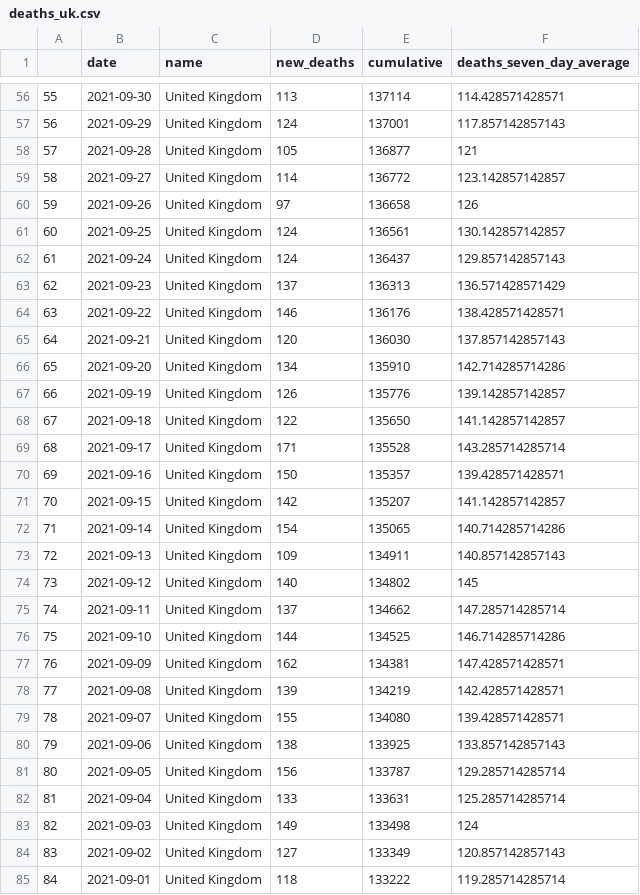
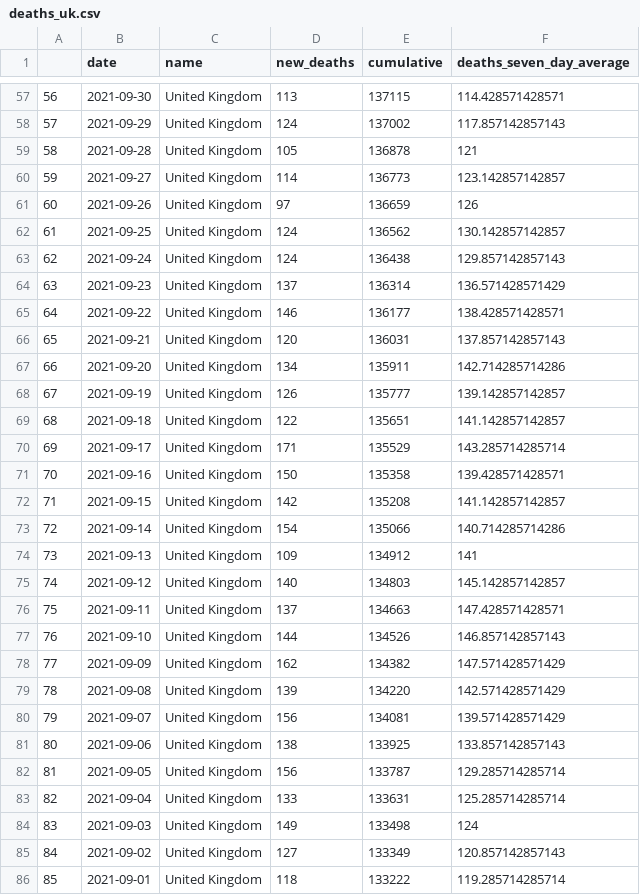
Before and after one commit to GWilloughby99/covid-automation, a CSV file: raw-data/deaths_uk.csv, drawn as a sheet; only a part is shown, gaps mark what is left out; addresses are those after the commit; the diff covers the shown part only; the diff names each change by its address in the sheet, - before the commit and + after, or states it on an @@ line.

```diff
--- a/raw-data/deaths_uk.csv
+++ b/raw-data/deaths_uk.csv
@@ column A renumbered from row 3 down @@
-E57 (cumulative): 137114
+E57 (cumulative): 137115
-E58 (cumulative): 137001
+E58 (cumulative): 137002
-E59 (cumulative): 136877
+E59 (cumulative): 136878
-E60 (cumulative): 136772
+E60 (cumulative): 136773
-E61 (cumulative): 136658
+E61 (cumulative): 136659
-E62 (cumulative): 136561
+E62 (cumulative): 136562
-E63 (cumulative): 136437
+E63 (cumulative): 136438
-E64 (cumulative): 136313
+E64 (cumulative): 136314
-E65 (cumulative): 136176
+E65 (cumulative): 136177
-E66 (cumulative): 136030
+E66 (cumulative): 136031
-E67 (cumulative): 135910
+E67 (cumulative): 135911
-E68 (cumulative): 135776
+E68 (cumulative): 135777
-E69 (cumulative): 135650
+E69 (cumulative): 135651
-E70 (cumulative): 135528
+E70 (cumulative): 135529
-E71 (cumulative): 135357
+E71 (cumulative): 135358
-E72 (cumulative): 135207
+E72 (cumulative): 135208
-E73 (cumulative): 135065
+E73 (cumulative): 135066
-E74 (cumulative): 134911
+E74 (cumulative): 134912
-F74 (deaths_seven_day_average): 140.857142857143
+F74 (deaths_seven_day_average): 141
-E75 (cumulative): 134802
+E75 (cumulative): 134803
-F75 (deaths_seven_day_average): 145
+F75 (deaths_seven_day_average): 145.142857142857
-E76 (cumulative): 134662
+E76 (cumulative): 134663
-F76 (deaths_seven_day_average): 147.285714285714
+F76 (deaths_seven_day_average): 147.428571428571
-E77 (cumulative): 134525
+E77 (cumulative): 134526
-F77 (deaths_seven_day_average): 146.714285714286
+F77 (deaths_seven_day_average): 146.857142857143
-E78 (cumulative): 134381
+E78 (cumulative): 134382
-F78 (deaths_seven_day_average): 147.428571428571
+F78 (deaths_seven_day_average): 147.571428571429
-E79 (cumulative): 134219
+E79 (cumulative): 134220
-F79 (deaths_seven_day_average): 142.428571428571
+F79 (deaths_seven_day_average): 142.571428571429
-D80 (new_deaths): 155
+D80 (new_deaths): 156
-E80 (cumulative): 134080
+E80 (cumulative): 134081
-F80 (deaths_seven_day_average): 139.428571428571
+F80 (deaths_seven_day_average): 139.571428571429
```
Also changed, not shown: 1 added row and 95 edited cells elsewhere in this file, raw-data/cases-uk.csv, raw-data/england_cases.csv, 12 other files.
